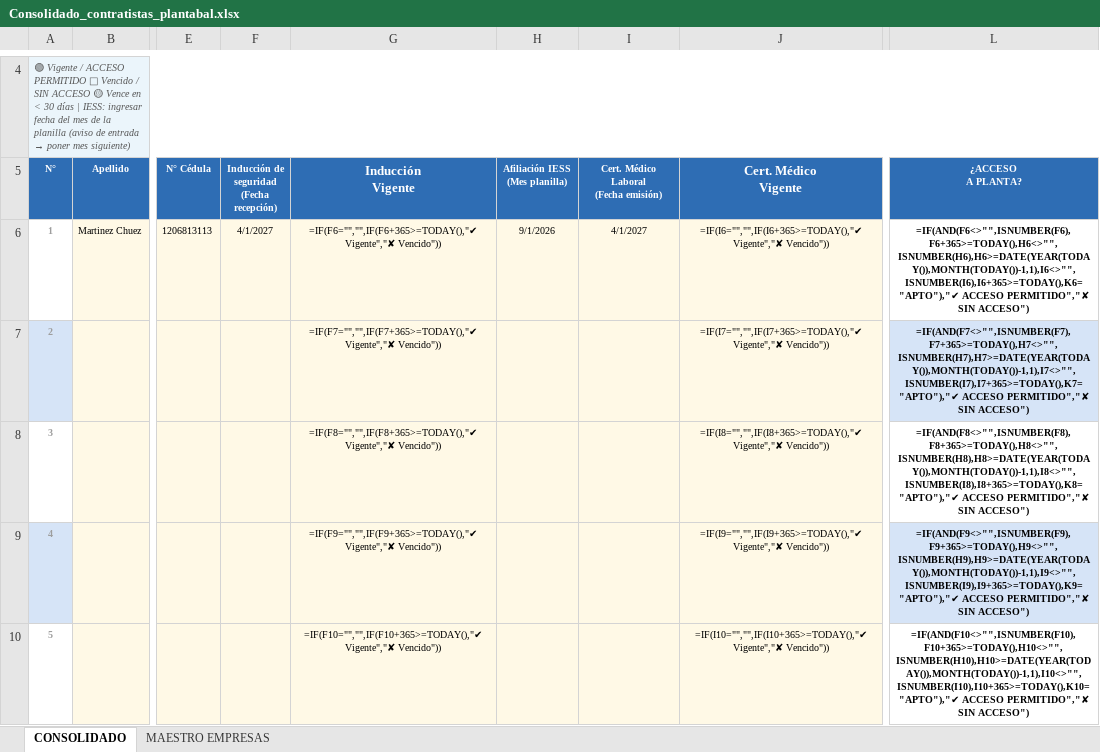
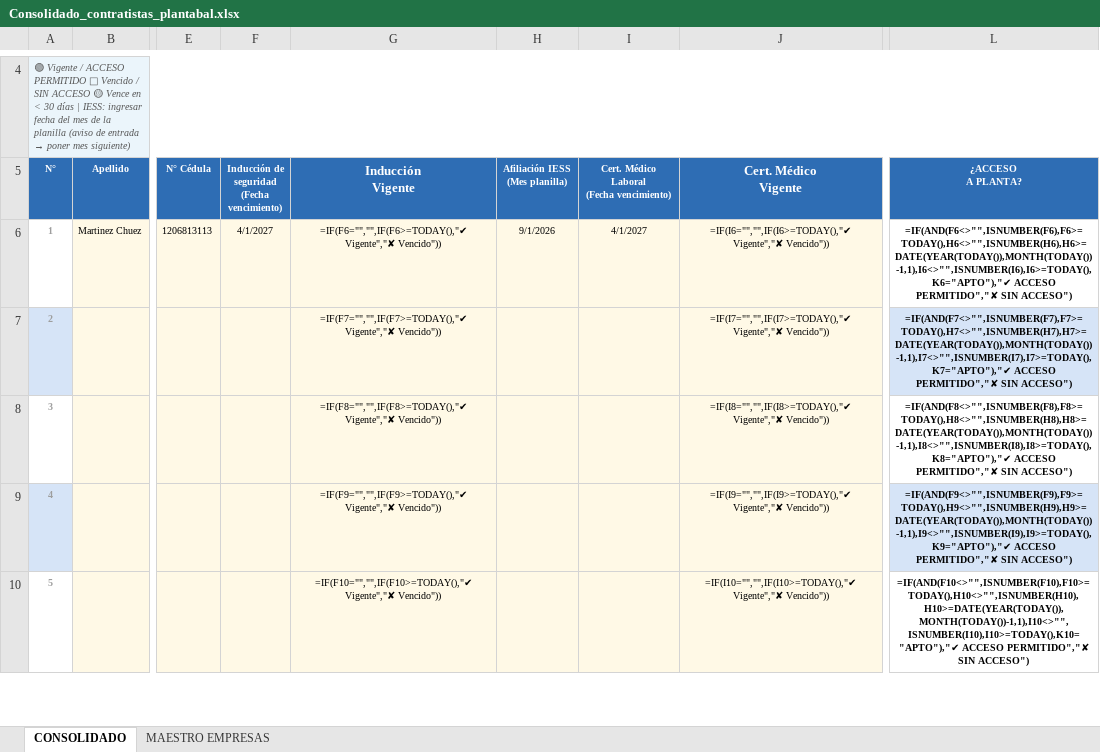
Before and after one commit to Gestion-de-Seguridad-y-Ambiente/Portal-de-seguridad-y-ambiente, an Excel workbook: Consolidado_contratistas_plantabal.xlsx, sheet CONSOLIDADO, drawn as a sheet; only a part is shown, gaps mark what is left out; values as stored, in another font and other column widths than the file's, no borders; formulas without a stored value are shown as written; charts and pictures and conditional formats not drawn; ↵ is a line break in a cell; the diff covers the shown part only; the diff names each change by its address in the sheet, - before the commit and + after, or states it on an @@ line.

```diff
--- a/Consolidado_contratistas_plantabal.xlsx (sheet CONSOLIDADO)
+++ b/Consolidado_contratistas_plantabal.xlsx (sheet CONSOLIDADO)
-F5: Inducción de seguridad ↵ (Fecha recepción)
+F5: Inducción de seguridad ↵ (Fecha vencimiento)
-I5: Cert. Médico Laboral ↵ (Fecha emisión)
+I5: Cert. Médico Laboral ↵ (Fecha vencimiento)
-G6 (Inducción Vigente): =IF(F6="","",IF(F6+365>=TODAY(),"✔ Vigente","✘ Vencido"))
+G6 (Inducción Vigente): =IF(F6="","",IF(F6>=TODAY(),"✔ Vigente","✘ Vencido"))
-J6 (Cert. Médico Vigente): =IF(I6="","",IF(I6+365>=TODAY(),"✔ Vigente","✘ Vencido"))
+J6 (Cert. Médico Vigente): =IF(I6="","",IF(I6>=TODAY(),"✔ Vigente","✘ Vencido"))
-L6 (¿ACCESO A PLANTA?): =IF(AND(F6<>"",ISNUMBER(F6),F6+365>=TODAY(),H6<>"",ISNUMBER(H6),H6>=DATE(YEAR(TODAY()),MONTH(TODAY())-1,1),I6<>"",ISNUMBER(I6),I6+365>=TODAY(),K6="APTO"),"✔ ACCESO PERMITIDO","✘…
+L6 (¿ACCESO A PLANTA?): =IF(AND(F6<>"",ISNUMBER(F6),F6>=TODAY(),H6<>"",ISNUMBER(H6),H6>=DATE(YEAR(TODAY()),MONTH(TODAY())-1,1),I6<>"",ISNUMBER(I6),I6>=TODAY(),K6="APTO"),"✔ ACCESO PERMITIDO","✘…
-G7 (Inducción Vigente): =IF(F7="","",IF(F7+365>=TODAY(),"✔ Vigente","✘ Vencido"))
+G7 (Inducción Vigente): =IF(F7="","",IF(F7>=TODAY(),"✔ Vigente","✘ Vencido"))
-J7 (Cert. Médico Vigente): =IF(I7="","",IF(I7+365>=TODAY(),"✔ Vigente","✘ Vencido"))
+J7 (Cert. Médico Vigente): =IF(I7="","",IF(I7>=TODAY(),"✔ Vigente","✘ Vencido"))
-L7 (¿ACCESO A PLANTA?): =IF(AND(F7<>"",ISNUMBER(F7),F7+365>=TODAY(),H7<>"",ISNUMBER(H7),H7>=DATE(YEAR(TODAY()),MONTH(TODAY())-1,1),I7<>"",ISNUMBER(I7),I7+365>=TODAY(),K7="APTO"),"✔ ACCESO PERMITIDO","✘…
+L7 (¿ACCESO A PLANTA?): =IF(AND(F7<>"",ISNUMBER(F7),F7>=TODAY(),H7<>"",ISNUMBER(H7),H7>=DATE(YEAR(TODAY()),MONTH(TODAY())-1,1),I7<>"",ISNUMBER(I7),I7>=TODAY(),K7="APTO"),"✔ ACCESO PERMITIDO","✘…
-G8 (Inducción Vigente): =IF(F8="","",IF(F8+365>=TODAY(),"✔ Vigente","✘ Vencido"))
+G8 (Inducción Vigente): =IF(F8="","",IF(F8>=TODAY(),"✔ Vigente","✘ Vencido"))
-J8 (Cert. Médico Vigente): =IF(I8="","",IF(I8+365>=TODAY(),"✔ Vigente","✘ Vencido"))
+J8 (Cert. Médico Vigente): =IF(I8="","",IF(I8>=TODAY(),"✔ Vigente","✘ Vencido"))
-L8 (¿ACCESO A PLANTA?): =IF(AND(F8<>"",ISNUMBER(F8),F8+365>=TODAY(),H8<>"",ISNUMBER(H8),H8>=DATE(YEAR(TODAY()),MONTH(TODAY())-1,1),I8<>"",ISNUMBER(I8),I8+365>=TODAY(),K8="APTO"),"✔ ACCESO PERMITIDO","✘…
+L8 (¿ACCESO A PLANTA?): =IF(AND(F8<>"",ISNUMBER(F8),F8>=TODAY(),H8<>"",ISNUMBER(H8),H8>=DATE(YEAR(TODAY()),MONTH(TODAY())-1,1),I8<>"",ISNUMBER(I8),I8>=TODAY(),K8="APTO"),"✔ ACCESO PERMITIDO","✘…
-G9 (Inducción Vigente): =IF(F9="","",IF(F9+365>=TODAY(),"✔ Vigente","✘ Vencido"))
+G9 (Inducción Vigente): =IF(F9="","",IF(F9>=TODAY(),"✔ Vigente","✘ Vencido"))
-J9 (Cert. Médico Vigente): =IF(I9="","",IF(I9+365>=TODAY(),"✔ Vigente","✘ Vencido"))
+J9 (Cert. Médico Vigente): =IF(I9="","",IF(I9>=TODAY(),"✔ Vigente","✘ Vencido"))
-L9 (¿ACCESO A PLANTA?): =IF(AND(F9<>"",ISNUMBER(F9),F9+365>=TODAY(),H9<>"",ISNUMBER(H9),H9>=DATE(YEAR(TODAY()),MONTH(TODAY())-1,1),I9<>"",ISNUMBER(I9),I9+365>=TODAY(),K9="APTO"),"✔ ACCESO PERMITIDO","✘…
+L9 (¿ACCESO A PLANTA?): =IF(AND(F9<>"",ISNUMBER(F9),F9>=TODAY(),H9<>"",ISNUMBER(H9),H9>=DATE(YEAR(TODAY()),MONTH(TODAY())-1,1),I9<>"",ISNUMBER(I9),I9>=TODAY(),K9="APTO"),"✔ ACCESO PERMITIDO","✘…
-G10 (Inducción Vigente): =IF(F10="","",IF(F10+365>=TODAY(),"✔ Vigente","✘ Vencido"))
+G10 (Inducción Vigente): =IF(F10="","",IF(F10>=TODAY(),"✔ Vigente","✘ Vencido"))
-J10 (Cert. Médico Vigente): =IF(I10="","",IF(I10+365>=TODAY(),"✔ Vigente","✘ Vencido"))
+J10 (Cert. Médico Vigente): =IF(I10="","",IF(I10>=TODAY(),"✔ Vigente","✘ Vencido"))
-L10 (¿ACCESO A PLANTA?): =IF(AND(F10<>"",ISNUMBER(F10),F10+365>=TODAY(),H10<>"",ISNUMBER(H10),H10>=DATE(YEAR(TODAY()),MONTH(TODAY())-1,1),I10<>"",ISNUMBER(I10),I10+365>=TODAY(),K10="APTO"),"✔ ACCESO PERMITIDO","✘…
+L10 (¿ACCESO A PLANTA?): =IF(AND(F10<>"",ISNUMBER(F10),F10>=TODAY(),H10<>"",ISNUMBER(H10),H10>=DATE(YEAR(TODAY()),MONTH(TODAY())-1,1),I10<>"",ISNUMBER(I10),I10>=TODAY(),K10="APTO"),"✔ ACCESO PERMITIDO","✘…
```
Also changed, not shown: 135 edited cells elsewhere in this sheet.
